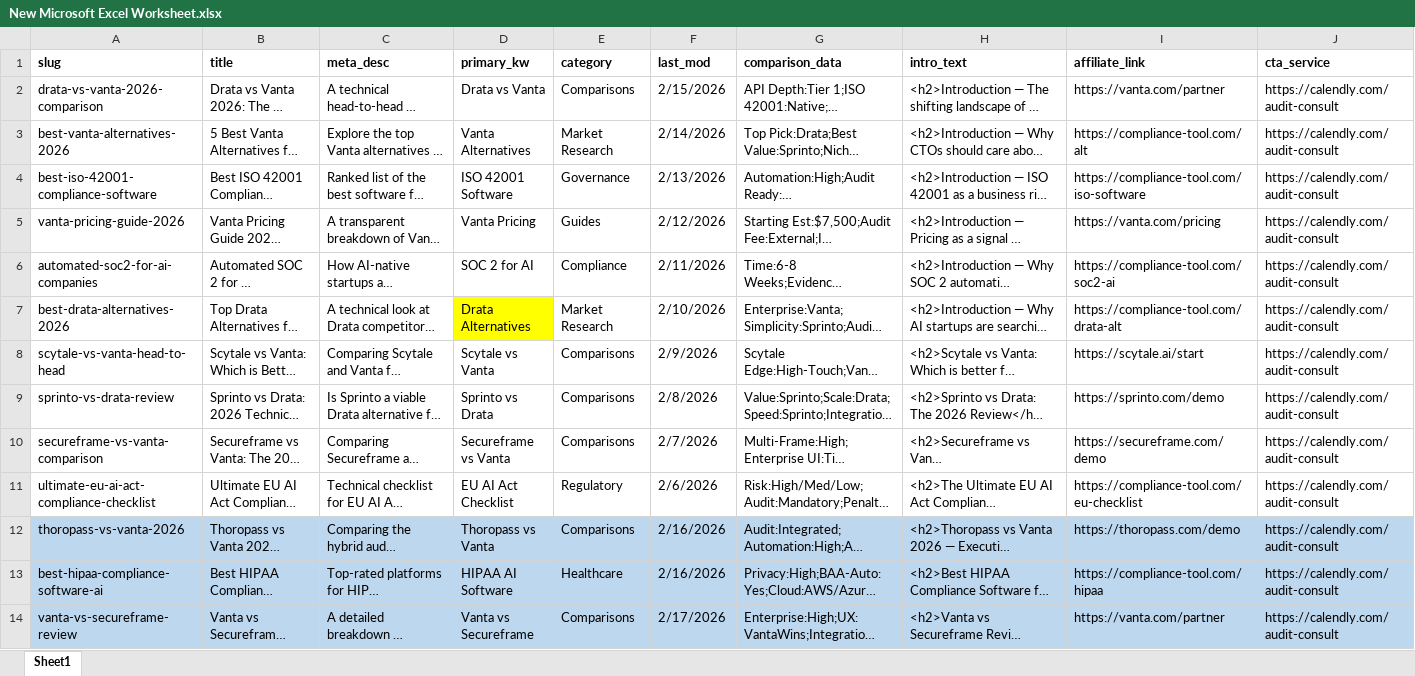
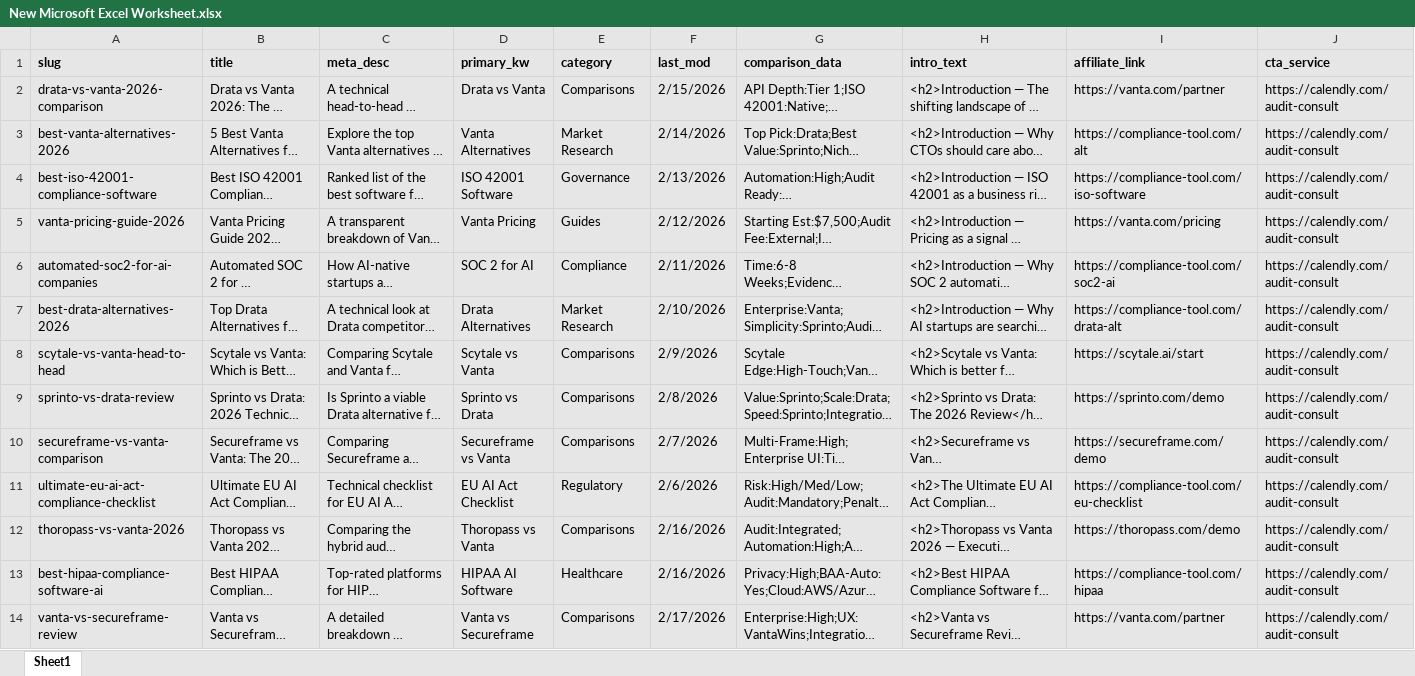
Before and after one commit to SHKSUD/ai-audit, an Excel workbook: data/New Microsoft Excel Worksheet.xlsx, sheet Sheet1, drawn as a sheet; only a part is shown; long unchanged cells end in …; values as stored, in another font and other column widths than the file's, no borders; the diff covers the shown part only; the diff names each change by its address in the sheet, - before the commit and + after, or states it on an @@ line.

```diff
--- a/data/New Microsoft Excel Worksheet.xlsx (sheet Sheet1)
+++ b/data/New Microsoft Excel Worksheet.xlsx (sheet Sheet1)
-A1:J6 fill: none
+A1:J6 fill: #E7E6E6
-A7:C7 fill: none
+A7:C7 fill: #E7E6E6
-D7 fill: #FFFF00
+D7 fill: #E7E6E6
-E7:J7 fill: none
+E7:J7 fill: #E7E6E6
-A8:J11 fill: none
+A8:J11 fill: #E7E6E6
-A12:J14 fill: #BDD7EE
+A12:J14 fill: #E7E6E6
```
Also changed, not shown: cell formats elsewhere in this sheet, 9 other files.
